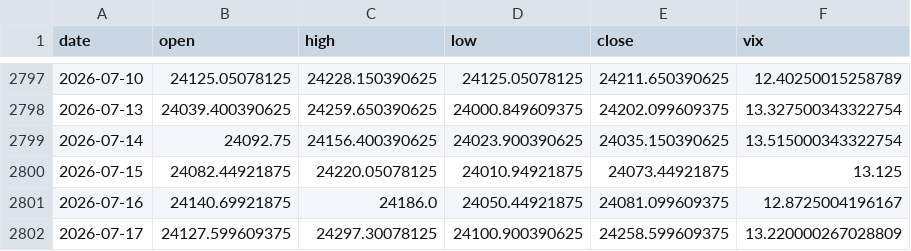
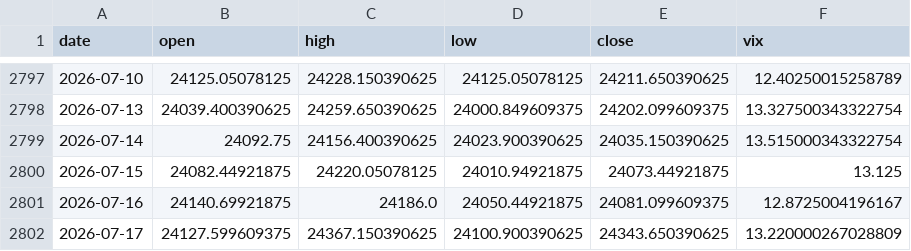
Before and after one commit to pravindev666/JUDAH-Nifty-Oracle, a CSV file: data/nifty_daily.csv, drawn as a sheet; only a part is shown, gaps mark what is left out.

```diff
--- a/data/nifty_daily.csv
+++ b/data/nifty_daily.csv
@@ -2801,2 +2801,2 @@ date,open,high,low,close,vix
 2026-07-16,24140.69921875,24186.0,24050.44921875,24081.099609375,12.8725004196167
-2026-07-17,24127.599609375,24297.30078125,24100.900390625,24258.599609375,13.220000267028809
+2026-07-17,24127.599609375,24367.150390625,24100.900390625,24343.650390625,13.220000267028809
```
Also changed, not shown: 2 other files.
